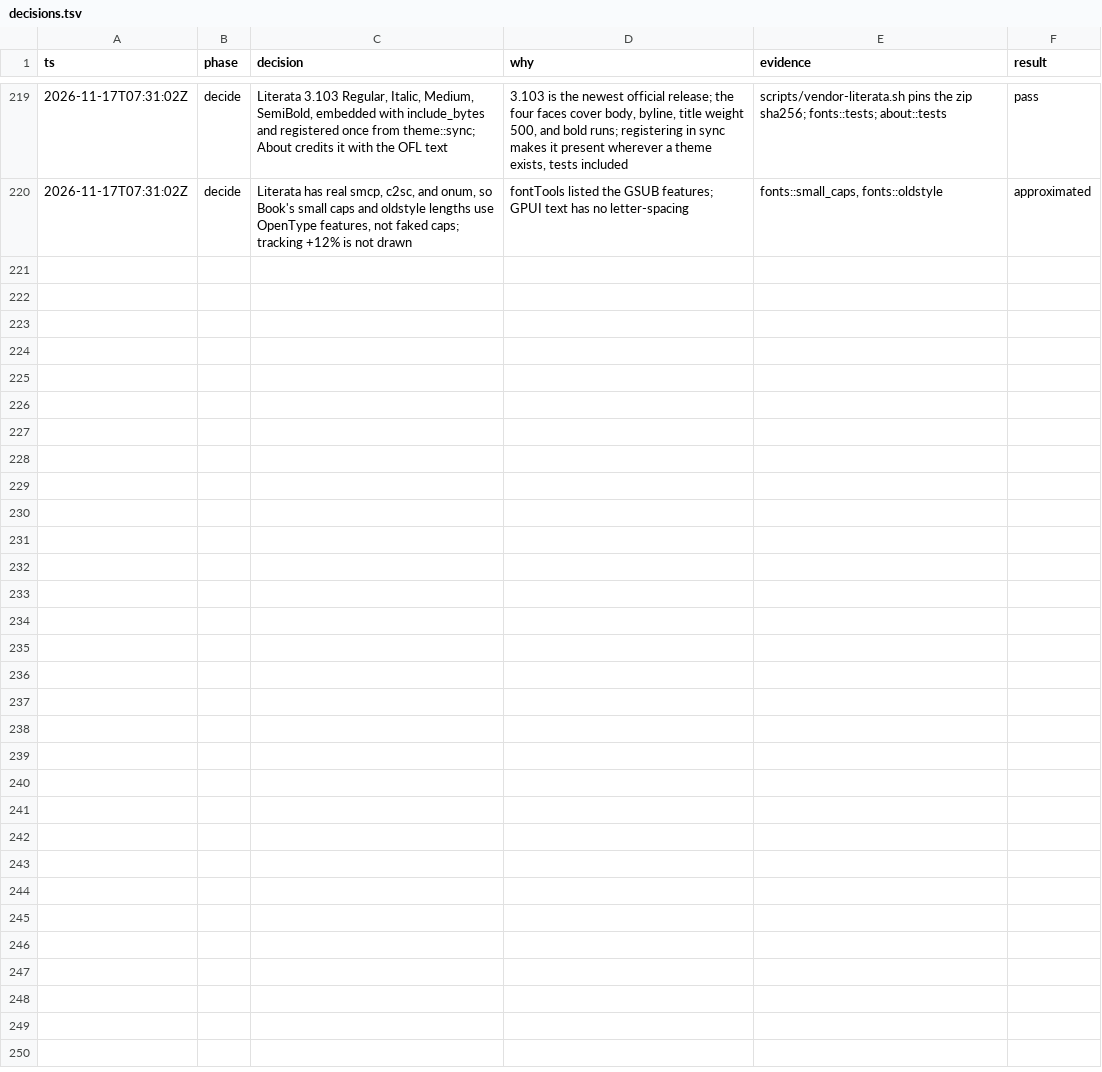
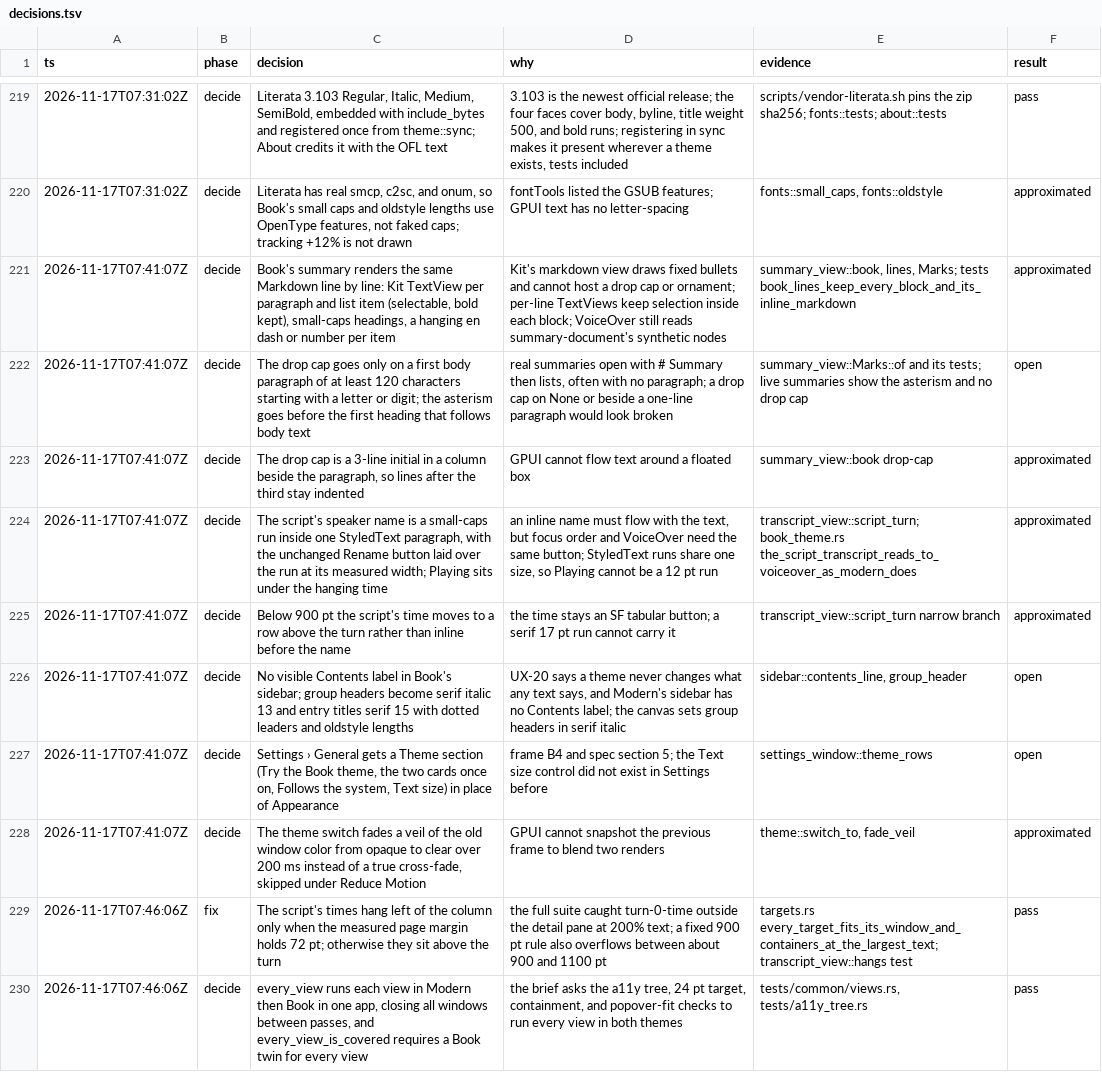
Before and after one commit to duyth1203/dory, a TSV file: docs/plans/decisions.tsv, drawn as a sheet; only a part is shown, gaps mark what is left out; the diff names each change by its address in the sheet, - before the commit and + after, or states it on an @@ line.

Commit message:
feat(gpui): Book's flags, reading type, and the theme choice in Settings and View

```diff
--- a/docs/plans/decisions.tsv
+++ b/docs/plans/decisions.tsv
+row 221: 2026-11-17T07:41:07Z | decide | Book's summary renders the same Markdown line by line: Kit TextView per paragraph and list item (selectable, bold kept), small-caps headings, a hanging en dash or number per item | Kit's markdown view draws fixed bullets and cannot host a drop cap or ornament; per-line TextViews keep selection inside each block; VoiceOver still reads summary-document's synthetic nodes | summary_view::book, lines, Marks; tests book_lines_keep_every_block_and_its_inline_markdown | approximated
+row 222: 2026-11-17T07:41:07Z | decide | The drop cap goes only on a first body paragraph of at least 120 characters starting with a letter or digit; the asterism goes before the first heading that follows body text | real summaries open with # Summary then lists, often with no paragraph; a drop cap on None or beside a one-line paragraph would look broken | summary_view::Marks::of and its tests; live summaries show the asterism and no drop cap | open
+row 223: 2026-11-17T07:41:07Z | decide | The drop cap is a 3-line initial in a column beside the paragraph, so lines after the third stay indented | GPUI cannot flow text around a floated box | summary_view::book drop-cap | approximated
+row 224: 2026-11-17T07:41:07Z | decide | The script's speaker name is a small-caps run inside one StyledText paragraph, with the unchanged Rename button laid over the run at its measured width; Playing sits under the hanging time | an inline name must flow with the text, but focus order and VoiceOver need the same button; StyledText runs share one size, so Playing cannot be a 12 pt run | transcript_view::script_turn; book_theme.rs the_script_transcript_reads_to_voiceover_as_modern_does | approximated
+row 225: 2026-11-17T07:41:07Z | decide | Below 900 pt the script's time moves to a row above the turn rather than inline before the name | the time stays an SF tabular button; a serif 17 pt run cannot carry it | transcript_view::script_turn narrow branch | approximated
+row 226: 2026-11-17T07:41:07Z | decide | No visible Contents label in Book's sidebar; group headers become serif italic 13 and entry titles serif 15 with dotted leaders and oldstyle lengths | UX-20 says a theme never changes what any text says, and Modern's sidebar has no Contents label; the canvas sets group headers in serif italic | sidebar::contents_line, group_header | open
+row 227: 2026-11-17T07:41:07Z | decide | Settings › General gets a Theme section (Try the Book theme, the two cards once on, Follows the system, Text size) in place of Appearance | frame B4 and spec section 5; the Text size control did not exist in Settings before | settings_window::theme_rows | open
+row 228: 2026-11-17T07:41:07Z | decide | The theme switch fades a veil of the old window color from opaque to clear over 200 ms instead of a true cross-fade, skipped under Reduce Motion | GPUI cannot snapshot the previous frame to blend two renders | theme::switch_to, fade_veil | approximated
+row 229: 2026-11-17T07:46:06Z | fix | The script's times hang left of the column only when the measured page margin holds 72 pt; otherwise they sit above the turn | the full suite caught turn-0-time outside the detail pane at 200% text; a fixed 900 pt rule also overflows between about 900 and 1100 pt | targets.rs every_target_fits_its_window_and_containers_at_the_largest_text; transcript_view::hangs test | pass
+row 230: 2026-11-17T07:46:06Z | decide | every_view runs each view in Modern then Book in one app, closing all windows between passes, and every_view_is_covered requires a Book twin for every view | the brief asks the a11y tree, 24 pt target, containment, and popover-fit checks to run every view in both themes | tests/common/views.rs, tests/a11y_tree.rs | pass
```
Also changed, not shown: 24 other files.
